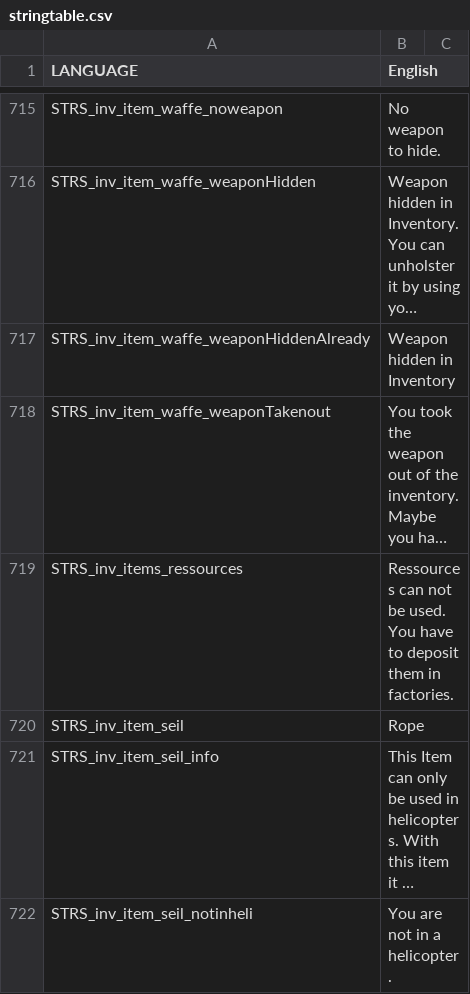
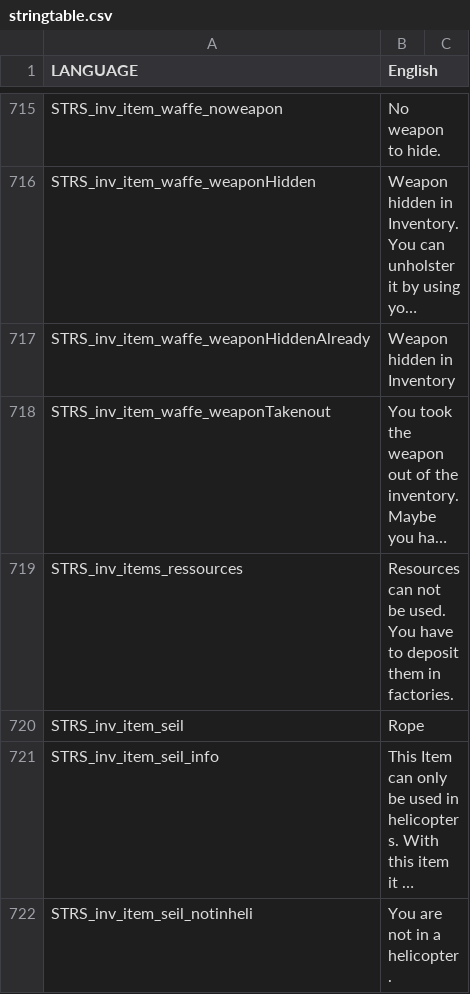
Before and after one commit to LexTheGreat/dnicetlx.Takistan, a CSV file: stringtable.csv, drawn as a sheet; only a part is shown, gaps mark what is left out; long unchanged cells end in …; the diff names each change by its address in the sheet, - before the commit and + after, or states it on an @@ line.

```diff
--- a/stringtable.csv
+++ b/stringtable.csv
-B719 (English): Ressources can not…
+B719 (English): Resources can not…
```
Also changed, not shown: 31 other files.
